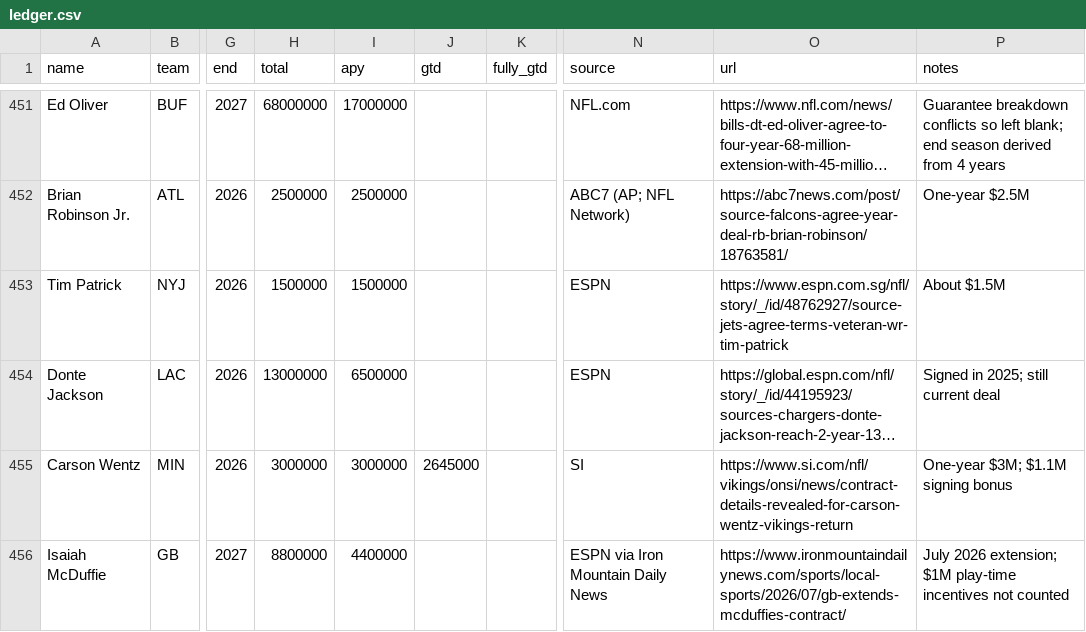
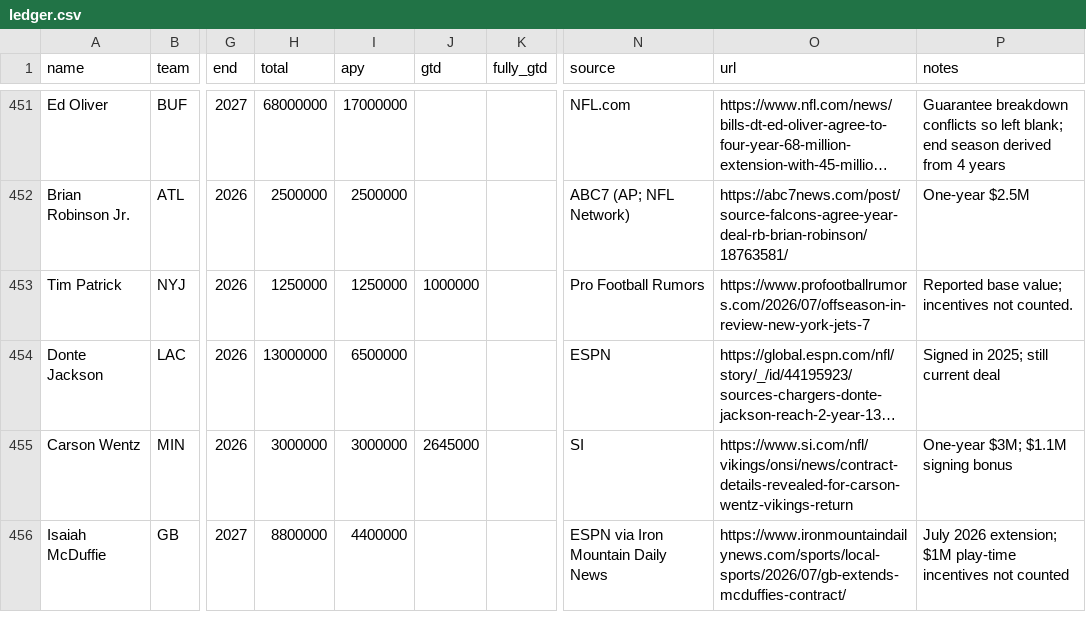
Before and after one commit to raymondfang14-hue/fan-cap-tracker-, a CSV file: data/ledger.csv, drawn as a sheet; only a part is shown, gaps mark what is left out; long unchanged cells end in …; the diff covers the shown part only; the diff names each change by its address in the sheet, - before the commit and + after, or states it on an @@ line.

```diff
--- a/data/ledger.csv
+++ b/data/ledger.csv
-H453 (total): 1500000
+H453 (total): 1250000
-I453 (apy): 1500000
+I453 (apy): 1250000
-J453 (gtd): (empty)
+J453 (gtd): 1000000
-N453 (source): ESPN
+N453 (source): Pro Football Rumors
-O453 (url): https://www.espn.com.sg/nfl/story/_/id/48762927/source-jets-agree-terms-veteran-wr-tim-patrick
+O453 (url): https://www.profootballrumors.com/2026/07/offseason-in-review-new-york-jets-7
-P453 (notes): About $1.5M
+P453 (notes): Reported base value; incentives not counted.
```
Also changed, not shown: 114 edited cells elsewhere in this file, 46 other files.
